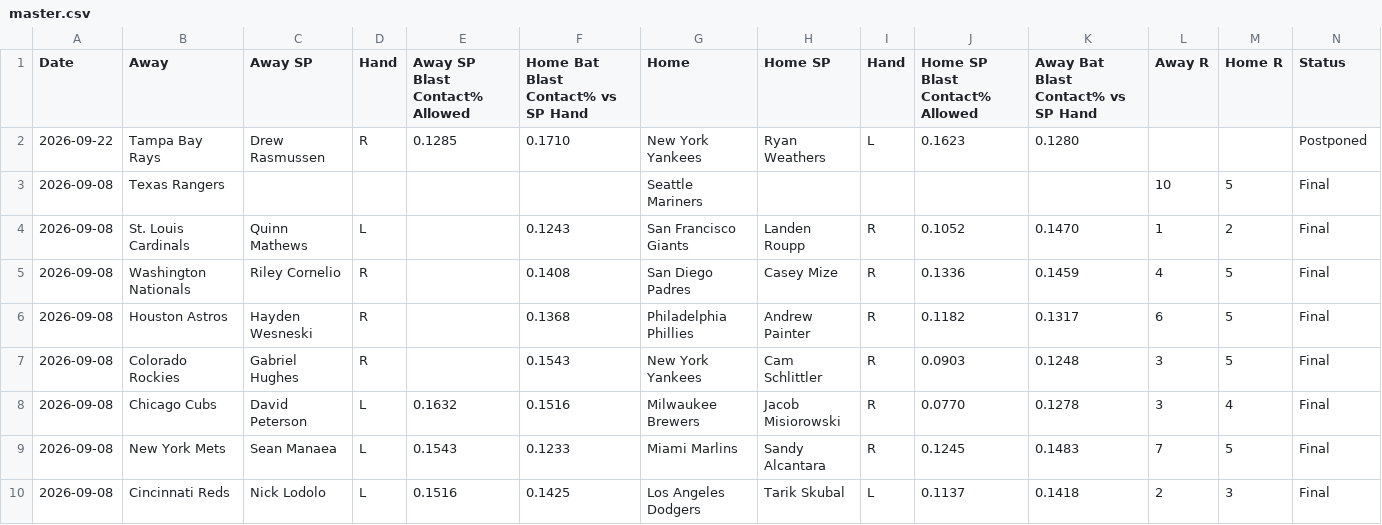
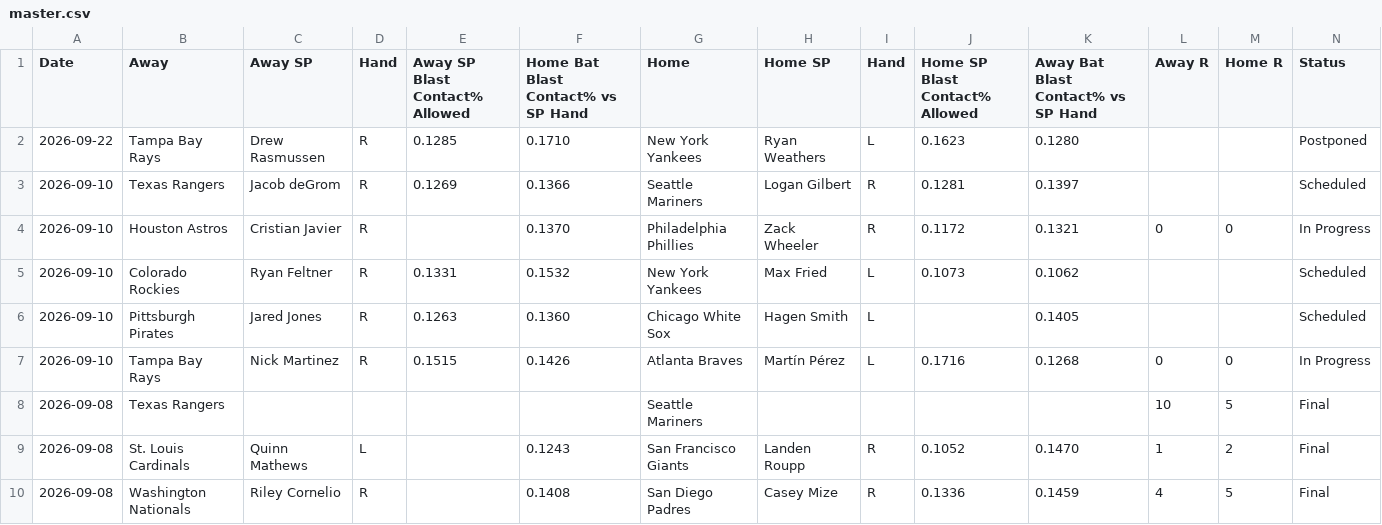
Before and after one commit to furuq2/blast-contact, a CSV file: data/master.csv, drawn as a sheet; only a part is shown; the shorter side is filled out with more unchanged rows; the diff names each change by its address in the sheet, - before the commit and + after, or states it on an @@ line.

```diff
--- a/data/master.csv
+++ b/data/master.csv
+row 3: 2026-09-10 | Texas Rangers | Jacob deGrom | R | 0.1269 | 0.1366 | Seattle Mariners | Logan Gilbert | R | 0.1281 | 0.1397 |  |  | Scheduled
+row 4: 2026-09-10 | Houston Astros | Cristian Javier | R |  | 0.1370 | Philadelphia Phillies | Zack Wheeler | R | 0.1172 | 0.1321 | 0 | 0 | In Progress
+row 5: 2026-09-10 | Colorado Rockies | Ryan Feltner | R | 0.1331 | 0.1532 | New York Yankees | Max Fried | L | 0.1073 | 0.1062 |  |  | Scheduled
+row 6: 2026-09-10 | Pittsburgh Pirates | Jared Jones | R | 0.1263 | 0.1360 | Chicago White Sox | Hagen Smith | L |  | 0.1405 |  |  | Scheduled
+row 7: 2026-09-10 | Tampa Bay Rays | Nick Martinez | R | 0.1515 | 0.1426 | Atlanta Braves | Martín Pérez | L | 0.1716 | 0.1268 | 0 | 0 | In Progress
```
Also changed, not shown: 1 other file.
